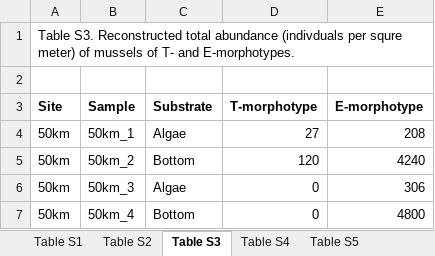
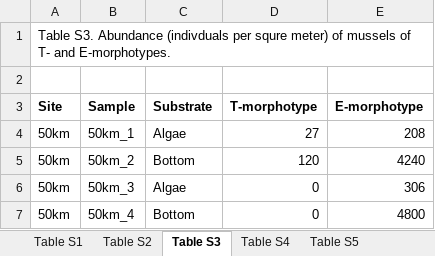
Before and after one commit to polydora/Articles_in_progress, an Excel workbook: Trossulus_edulis_distrudution_in_Kandalaksha_English/Resubmission MEPS/Supplement 1.xlsx, sheet Table S3, drawn as a sheet; only a part is shown; values as stored, in another font and other column widths than the file's, no borders; the diff names each change by its address in the sheet, - before the commit and + after, or states it on an @@ line.

```diff
--- a/Trossulus_edulis_distrudution_in_Kandalaksha_English/Resubmission MEPS/Supplement 1.xlsx (sheet Table S3)
+++ b/Trossulus_edulis_distrudution_in_Kandalaksha_English/Resubmission MEPS/Supplement 1.xlsx (sheet Table S3)
-A1 (Site): Table S3. Reconstructed total abundance (indivduals per…
+A1 (Site): Table S3. Abundance (indivduals per…
```
Also changed, not shown: 2 other files.
